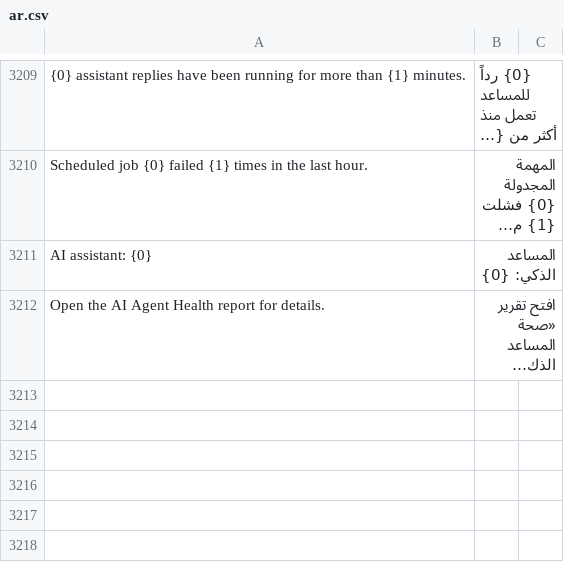
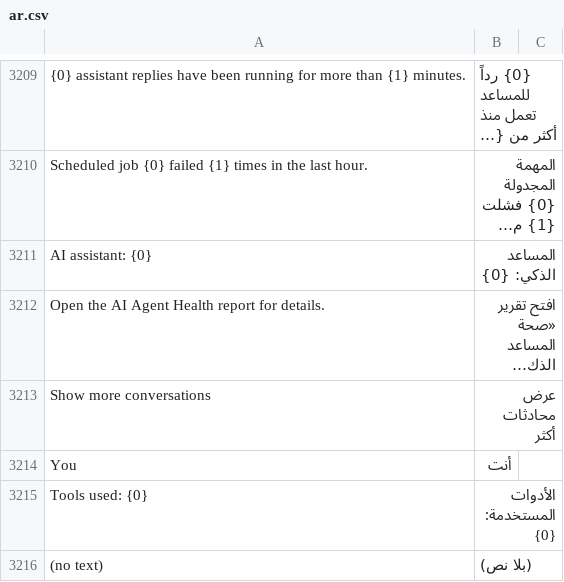
Before and after one commit to SANAD-Digital/ai_agent, a CSV file: ai_agent/translations/ar.csv, drawn as a sheet; only a part is shown, gaps mark what is left out; long unchanged cells end in …; the diff names each change by its address in the sheet, - before the commit and + after, or states it on an @@ line.

```diff
--- a/ai_agent/translations/ar.csv
+++ b/ai_agent/translations/ar.csv
+row 3213: Show more conversations | عرض محادثات أكثر
+row 3214: You | أنت
+row 3215: Tools used: {0} | الأدوات المستخدمة: {0}
+row 3216: (no text) | (بلا نص)
```
Also changed, not shown: 7 other files.
